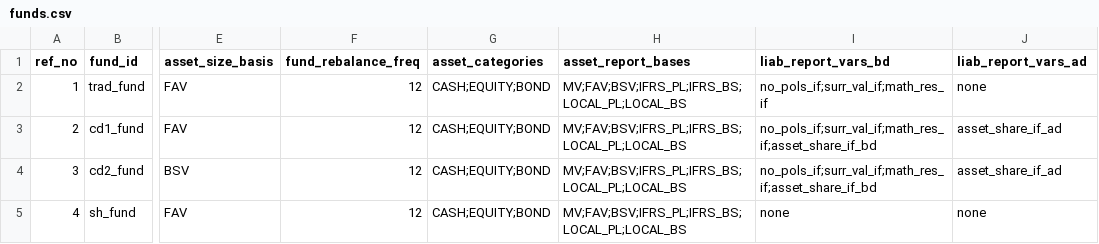
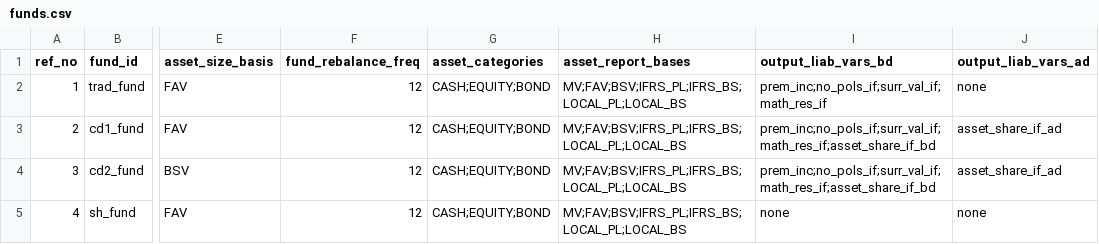
Before and after one commit to shanyashi2025/vates, a CSV file: example_ws/inputs/02_fund_proj/funds.csv, drawn as a sheet; only a part is shown, gaps mark what is left out; the diff names each change by its address in the sheet, - before the commit and + after, or states it on an @@ line.

```diff
--- a/example_ws/inputs/02_fund_proj/funds.csv
+++ b/example_ws/inputs/02_fund_proj/funds.csv
-I1: liab_report_vars_bd
+I1: output_liab_vars_bd
-J1: liab_report_vars_ad
+J1: output_liab_vars_ad
-I2 (output_liab_vars_bd): no_pols_if;surr_val_if;math_res_if
+I2 (output_liab_vars_bd): prem_inc;no_pols_if;surr_val_if;math_res_if
-I3:I4 (output_liab_vars_bd): no_pols_if;surr_val_if;math_res_if;asset_share_if_bd
+I3:I4 (output_liab_vars_bd): prem_inc;no_pols_if;surr_val_if;math_res_if;asset_share_if_bd
```
Also changed, not shown: example_ws/inputs/12_stoch_ec_mvl/funds.csv, example_ws/inputs/12_stoch_ec_mvl/liabs.csv, 6 other files.
